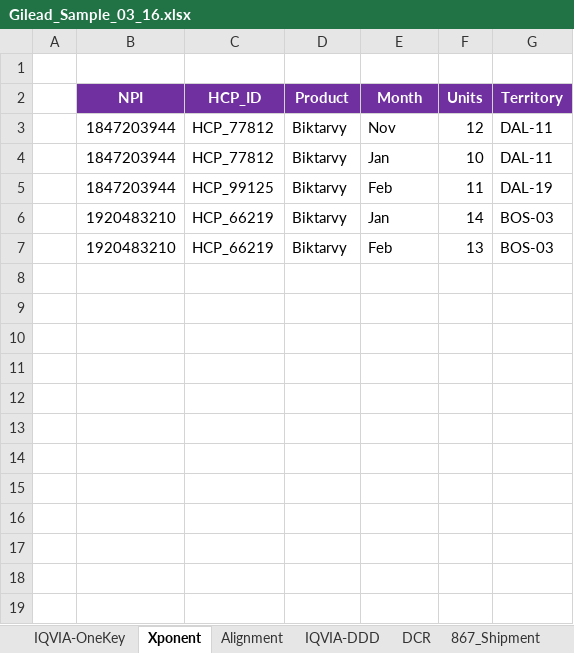
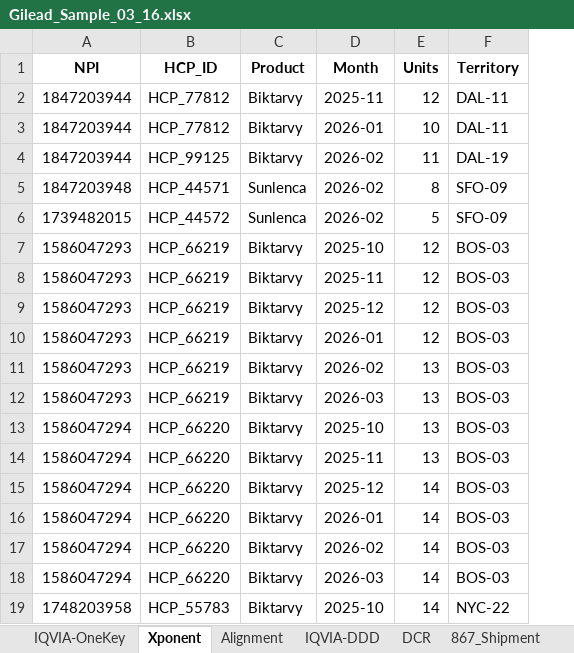
Before and after one commit to Abhidyu-Mahajan-E0623/Gilead_SQL, an Excel workbook: Input/Gilead_Sample_03_16.xlsx, sheet Xponent, drawn as a sheet; only a part is shown; values as stored, in another font and other column widths than the file's, no borders; removed rows and columns are numbered as before the commit, all else as after; the diff covers the shown part only; the diff names each change by its address in the sheet, - before the commit and + after, or states it on an @@ line.

```diff
--- a/Input/Gilead_Sample_03_16.xlsx (sheet Xponent)
+++ b/Input/Gilead_Sample_03_16.xlsx (sheet Xponent)
-column A, empty
-row 1: (empty)
@@ A1:F1 fill: #7030A0 → none, text colour: #FFFFFF → black @@
-D2 (Month): Nov
+D2 (Month): 2025-11
-D3 (Month): Jan
+D3 (Month): 2026-01
-D4 (Month): Feb
+D4 (Month): 2026-02
-row 6:  | 1920483210 | HCP_66219 | Biktarvy | Jan | 14 | BOS-03
+row 5: 1847203948 | HCP_44571 | Sunlenca | 2026-02 | 8 | SFO-09
+row 6: 1739482015 | HCP_44572 | Sunlenca | 2026-02 | 5 | SFO-09
+row 7: 1586047293 | HCP_66219 | Biktarvy | 2025-10 | 12 | BOS-03
+row 8: 1586047293 | HCP_66219 | Biktarvy | 2025-11 | 12 | BOS-03
+row 9: 1586047293 | HCP_66219 | Biktarvy | 2025-12 | 12 | BOS-03
+row 10: 1586047293 | HCP_66219 | Biktarvy | 2026-01 | 12 | BOS-03
-A11 (NPI): 1920483210
+A11 (NPI): 1586047293
-D11 (Month): Feb
+D11 (Month): 2026-02
+row 12: 1586047293 | HCP_66219 | Biktarvy | 2026-03 | 13 | BOS-03
+row 13: 1586047294 | HCP_66220 | Biktarvy | 2025-10 | 13 | BOS-03
+row 14: 1586047294 | HCP_66220 | Biktarvy | 2025-11 | 13 | BOS-03
+row 15: 1586047294 | HCP_66220 | Biktarvy | 2025-12 | 14 | BOS-03
+row 16: 1586047294 | HCP_66220 | Biktarvy | 2026-01 | 14 | BOS-03
+row 17: 1586047294 | HCP_66220 | Biktarvy | 2026-02 | 14 | BOS-03
+row 18: 1586047294 | HCP_66220 | Biktarvy | 2026-03 | 14 | BOS-03
+row 19: 1748203958 | HCP_55783 | Biktarvy | 2025-10 | 14 | NYC-22
```
Also changed, not shown: 41 added rows elsewhere in this sheet, sheet IQVIA-OneKey, sheet CRM, sheet Alignment, sheet 867_Shipment, sheet IQVIA-DDD, sheet DCR, 2 more sheets, other sheet tabs, 2 other files.
